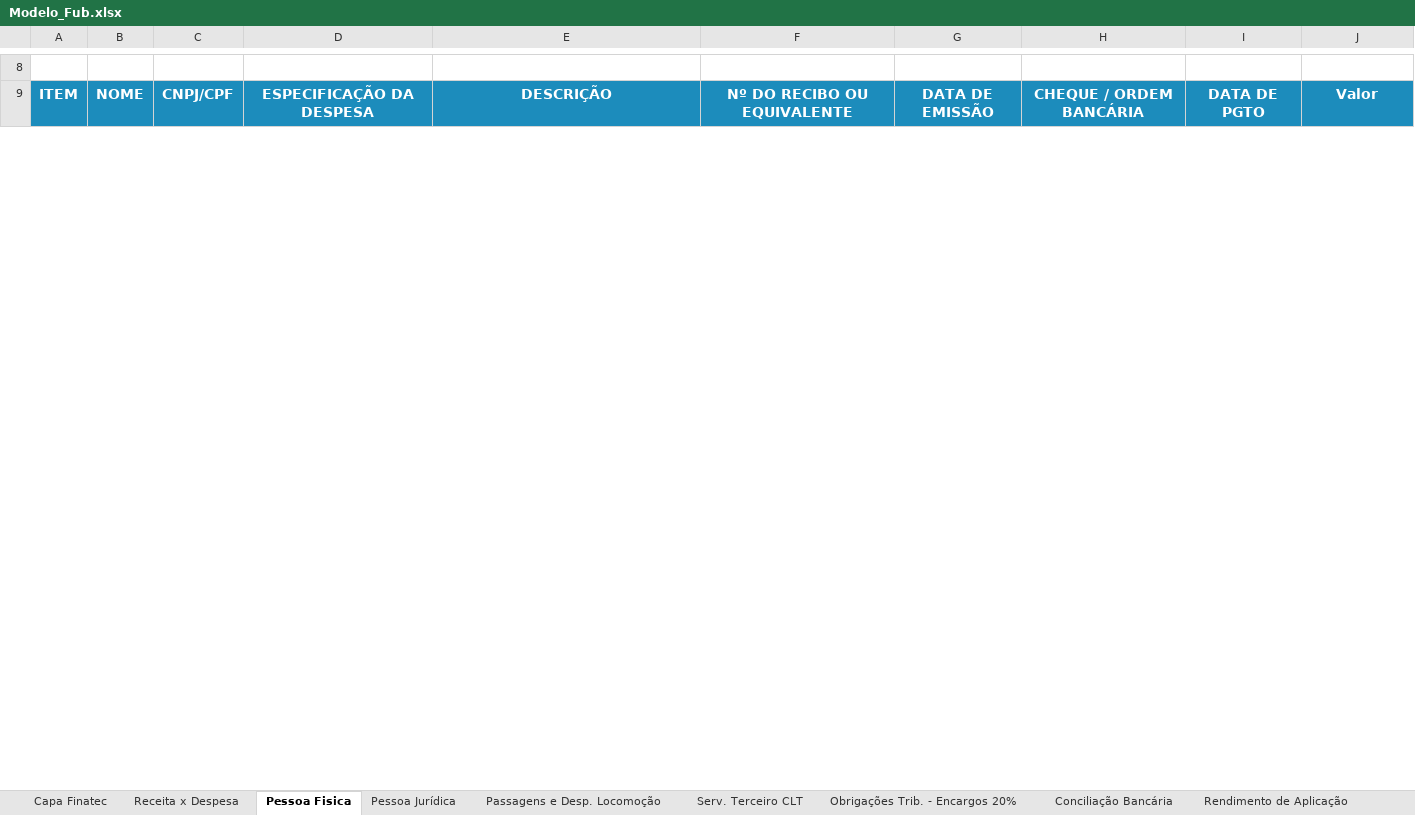
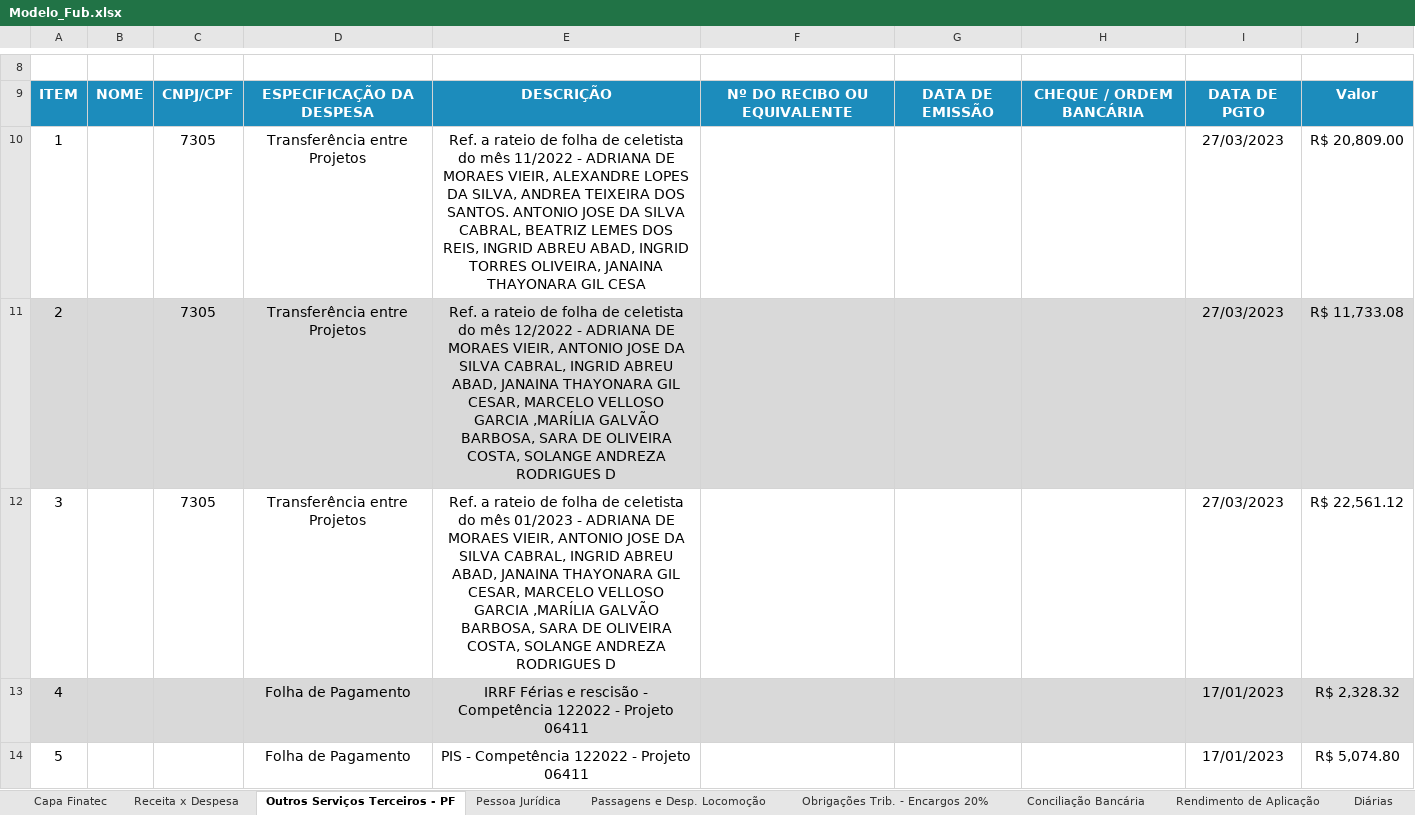
Before and after one commit to ResidenciaTICBrisa/05_PipelineFinatec, an Excel workbook: project/app/planilhas_preenchidas/planilhas/Modelo_Fub.xlsx, sheet Outros Serviços Terceiros - PF, drawn as a sheet; only a part is shown, gaps mark what is left out; values as stored, in another font and other column widths than the file's, no borders; the diff covers the shown part only; the diff names each change by its address in the sheet, - before the commit and + after, or states it on an @@ line.

```diff
--- a/project/app/planilhas_preenchidas/planilhas/Modelo_Fub.xlsx (sheet Outros Serviços Terceiros - PF)
+++ b/project/app/planilhas_preenchidas/planilhas/Modelo_Fub.xlsx (sheet Outros Serviços Terceiros - PF)
-sheet tab: Pessoa Fisica
+sheet tab: Outros Serviços Terceiros - PF
-sheet tab: Serv. Terceiro CLT
+row 10: 1 |  | 7305 | Transferência entre Projetos | Ref. a rateio de folha de celetista do mês 11/2022 - ADRIANA DE MORAES VIEIR, ALEXANDRE LOPES DA SILVA, ANDREA TEIXEIRA DOS SANTOS. ANTONIO JOSE DA SILVA CABRAL, BEATRIZ LEMES DOS REIS, INGRID ABREU ABAD, INGRID TORRES OLIVEIRA, JANAINA THAYONARA GIL CESA |  |  |  | 27/03/2023 | R$ 20,809.00
+row 11: 2 |  | 7305 | Transferência entre Projetos | Ref. a rateio de folha de celetista do mês 12/2022 - ADRIANA DE MORAES VIEIR, ANTONIO JOSE DA SILVA CABRAL, INGRID ABREU ABAD, JANAINA THAYONARA GIL CESAR, MARCELO VELLOSO GARCIA ,MARÍLIA GALVÃO BARBOSA, SARA DE OLIVEIRA COSTA, SOLANGE ANDREZA RODRIGUES D |  |  |  | 27/03/2023 | R$ 11,733.08
+row 12: 3 |  | 7305 | Transferência entre Projetos | Ref. a rateio de folha de celetista do mês 01/2023 - ADRIANA DE MORAES VIEIR, ANTONIO JOSE DA SILVA CABRAL, INGRID ABREU ABAD, JANAINA THAYONARA GIL CESAR, MARCELO VELLOSO GARCIA ,MARÍLIA GALVÃO BARBOSA, SARA DE OLIVEIRA COSTA, SOLANGE ANDREZA RODRIGUES D |  |  |  | 27/03/2023 | R$ 22,561.12
+row 13: 4 |  |  | Folha de Pagamento | IRRF Férias e rescisão - Competência 122022 - Projeto 06411 |  |  |  | 17/01/2023 | R$ 2,328.32
+row 14: 5 |  |  | Folha de Pagamento | PIS - Competência 122022 - Projeto 06411 |  |  |  | 17/01/2023 | R$ 5,074.80
```
Also changed, not shown: 242 added rows, 1 moved row, 11 edited cells, cell formats and row numbers in column A elsewhere in this sheet, sheet Conciliação Bancária, sheet Pessoa Jurídica, sheet Rendimento de Aplicação, sheet Capa Finatec, sheet Receita x Despesa, 6 other files.
